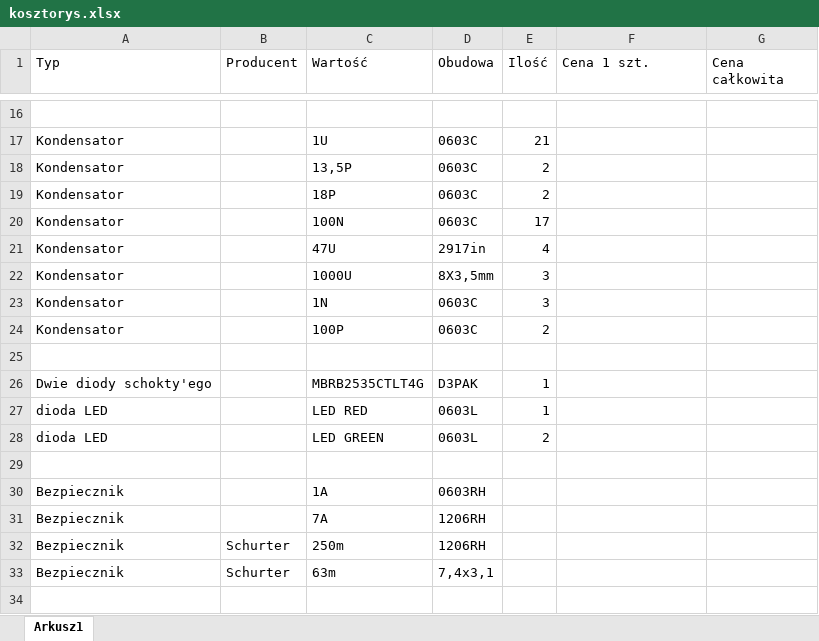
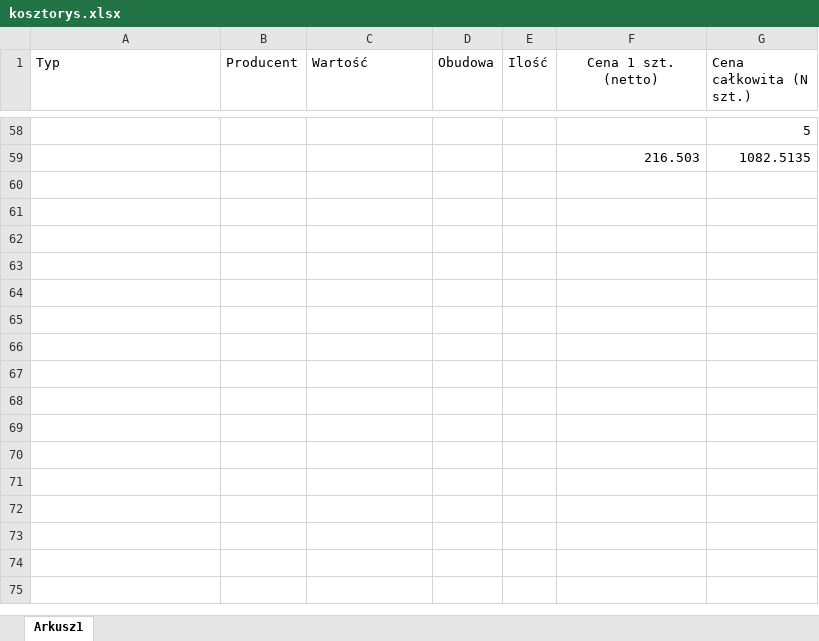
Before and after one commit to pit3rGit/HSP2, an Excel workbook: kosztorys.xlsx, sheet Arkusz1, drawn as a sheet; only a part is shown, gaps mark what is left out; values as stored, in another font and other column widths than the file's, no borders; removed rows and columns are numbered as before the commit, all else as after; the diff covers the shown part only; the diff names each change by its address in the sheet, - before the commit and + after, or states it on an @@ line.

```diff
--- a/kosztorys.xlsx (sheet Arkusz1)
+++ b/kosztorys.xlsx (sheet Arkusz1)
-F1: Cena 1 szt.
+F1: Cena 1 szt. (netto)
-F1 alignment: left
+F1 alignment: center
-G1: Cena całkowita
+G1: Cena całkowita (N szt.)
-G58 (Cena całkowita (N szt.)): (empty)
+G58 (Cena całkowita (N szt.)): 5
-row 17: Kondensator |  | 1U | 0603C | 21
-row 18: Kondensator |  | 13,5P | 0603C | 2
-row 19: Kondensator |  | 18P | 0603C | 2
-row 20: Kondensator |  | 100N | 0603C | 17
-row 21: Kondensator |  | 47U | 2917in | 4
-row 22: Kondensator |  | 1000U | 8X3,5mm | 3
-row 23: Kondensator |  | 1N | 0603C | 3
-row 24: Kondensator |  | 100P | 0603C | 2
-row 59: (empty)
+row 59:  |  |  |  |  | 216.503 | 1082.5135
-row 26: Dwie diody schokty'ego |  | MBRB2535CTLT4G | D3PAK | 1
-row 27: dioda LED |  | LED RED | 0603L | 1
-row 28: dioda LED |  | LED GREEN | 0603L | 2
-row 29: (empty)
-row 30: Bezpiecznik |  | 1A | 0603RH
-row 31: Bezpiecznik |  | 7A | 1206RH
-row 32: Bezpiecznik | Schurter | 250m | 1206RH
-row 33: Bezpiecznik | Schurter | 63m | 7,4x3,1
-row 34: (empty)
```
Also changed, not shown: 45 added rows, 25 removed rows and 20 edited cells elsewhere in this sheet, 1 other file.
